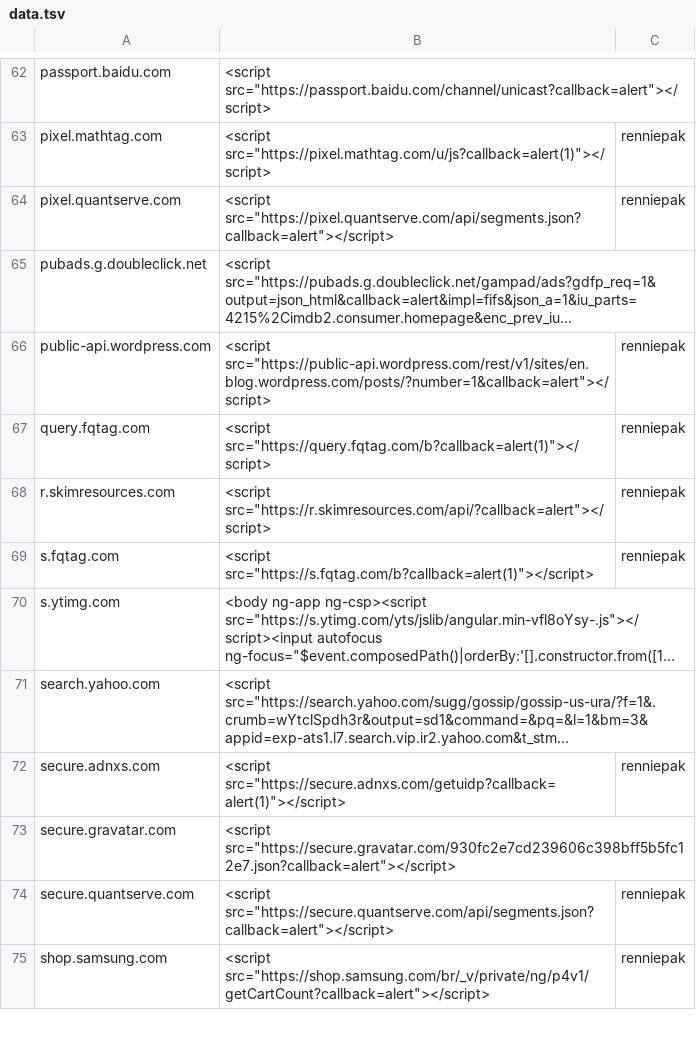
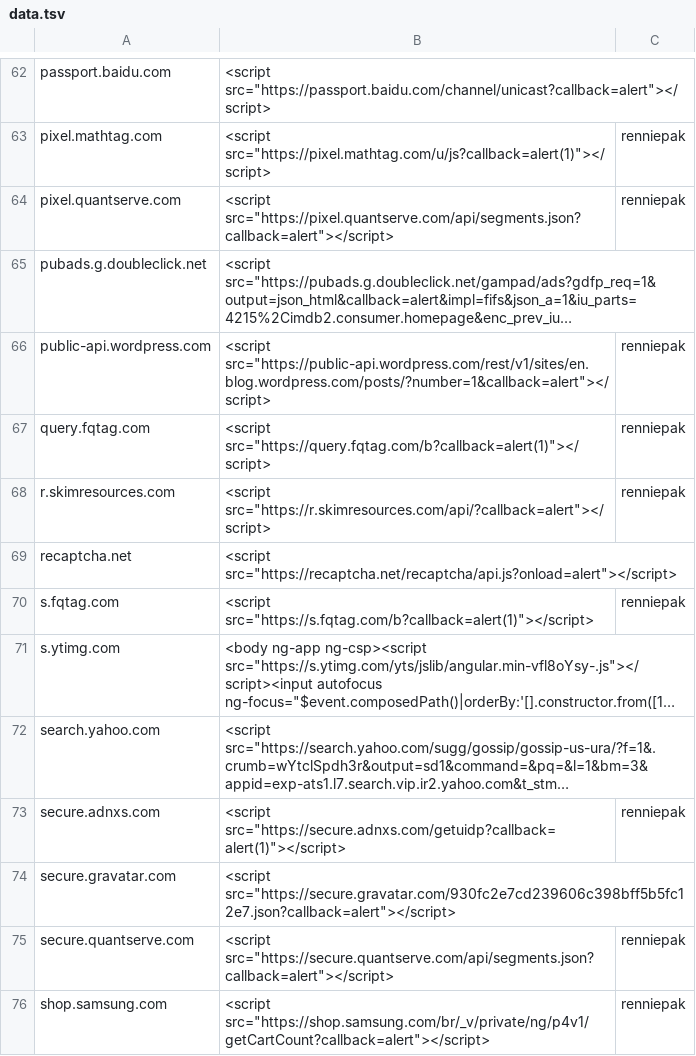
Before and after one commit to renniepak/CSPBypass, a TSV file: data.tsv, drawn as a sheet; only a part is shown, gaps mark what is left out; long unchanged cells end in ….

Commit message:
Added recaptcha.net

```diff
--- a/data.tsv
+++ b/data.tsv
@@ -68,2 +68,3 @@ query.fqtag.com	<script src="https://query.fqtag.com/b?callback=alert(1)"></scri
 r.skimresources.com	<script src="https://r.skimresources.com/api/?callback=alert"></script>	renniepak
+recaptcha.net	<script src="https://recaptcha.net/recaptcha/api.js?onload=alert"></script>	
 s.fqtag.com	<script src="https://s.fqtag.com/b?callback=alert(1)"></script>	renniepak
```
